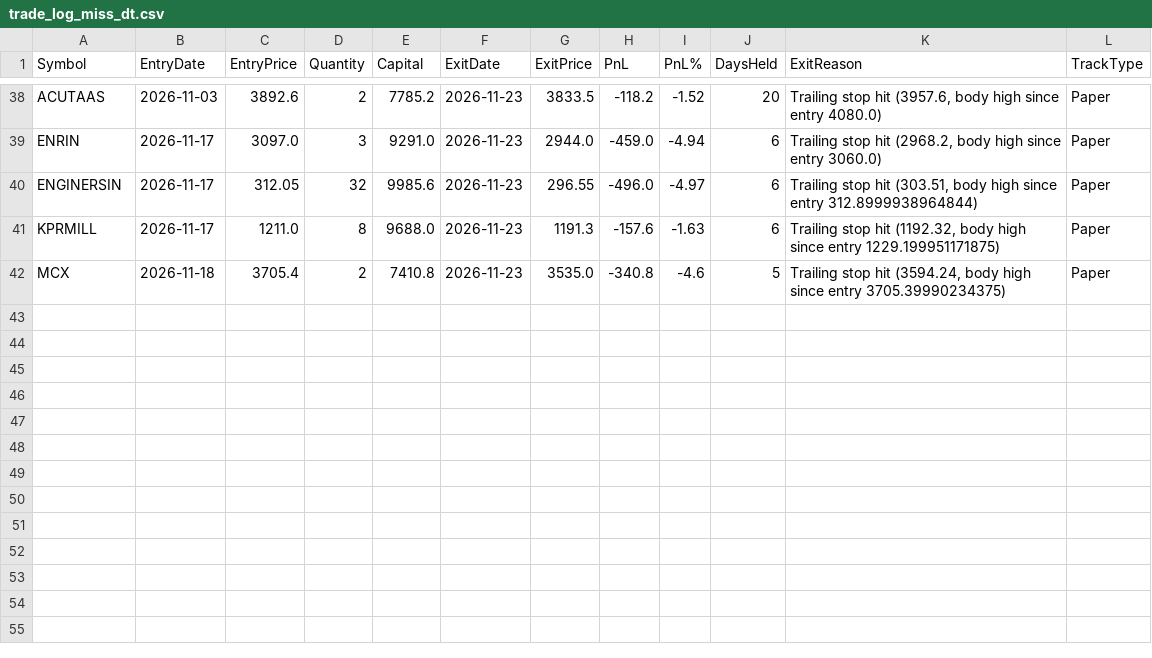
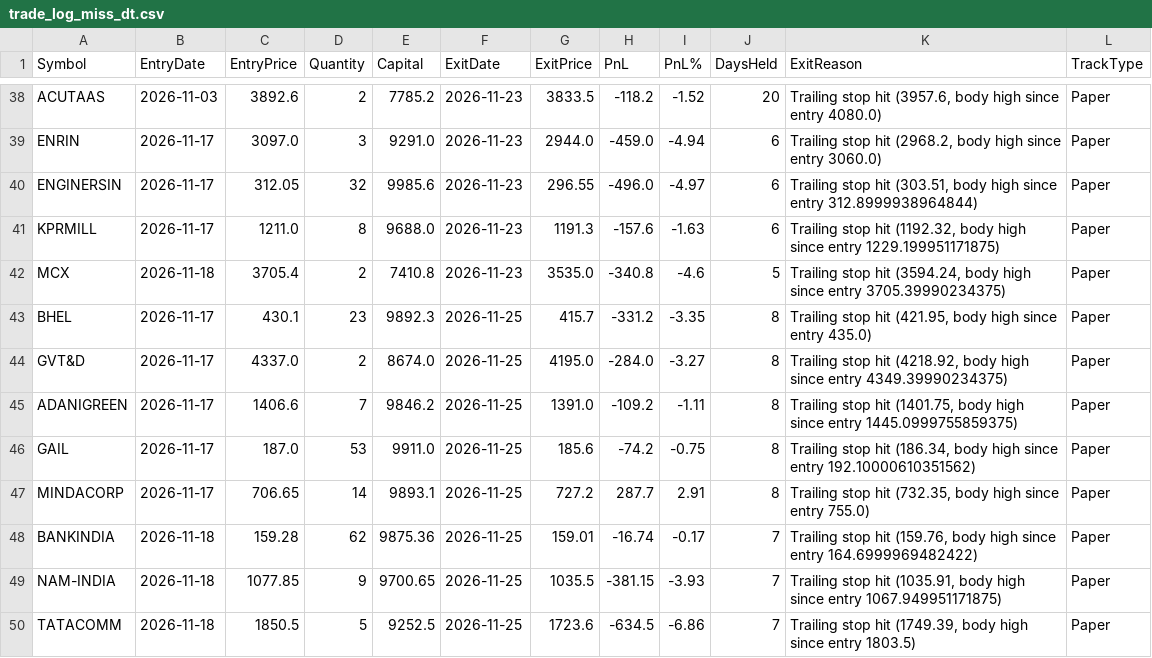
Before and after one commit to finnyrajmann/nse-dual_trend, a CSV file: data/trade_log_miss_dt.csv, drawn as a sheet; only a part is shown, gaps mark what is left out; the diff names each change by its address in the sheet, - before the commit and + after, or states it on an @@ line.

Commit message:
Auto-update — 2026-11-25

```diff
--- a/data/trade_log_miss_dt.csv
+++ b/data/trade_log_miss_dt.csv
+row 43: BHEL | 2026-11-17 | 430.1 | 23 | 9892.3 | 2026-11-25 | 415.7 | -331.2 | -3.35 | 8 | Trailing stop hit (421.95, body high since entry 435.0) | Paper
+row 44: GVT&D | 2026-11-17 | 4337.0 | 2 | 8674.0 | 2026-11-25 | 4195.0 | -284.0 | -3.27 | 8 | Trailing stop hit (4218.92, body high since entry 4349.39990234375) | Paper
+row 45: ADANIGREEN | 2026-11-17 | 1406.6 | 7 | 9846.2 | 2026-11-25 | 1391.0 | -109.2 | -1.11 | 8 | Trailing stop hit (1401.75, body high since entry 1445.0999755859375) | Paper
+row 46: GAIL | 2026-11-17 | 187.0 | 53 | 9911.0 | 2026-11-25 | 185.6 | -74.2 | -0.75 | 8 | Trailing stop hit (186.34, body high since entry 192.10000610351562) | Paper
+row 47: MINDACORP | 2026-11-17 | 706.65 | 14 | 9893.1 | 2026-11-25 | 727.2 | 287.7 | 2.91 | 8 | Trailing stop hit (732.35, body high since entry 755.0) | Paper
+row 48: BANKINDIA | 2026-11-18 | 159.28 | 62 | 9875.36 | 2026-11-25 | 159.01 | -16.74 | -0.17 | 7 | Trailing stop hit (159.76, body high since entry 164.6999969482422) | Paper
+row 49: NAM-INDIA | 2026-11-18 | 1077.85 | 9 | 9700.65 | 2026-11-25 | 1035.5 | -381.15 | -3.93 | 7 | Trailing stop hit (1035.91, body high since entry 1067.949951171875) | Paper
+row 50: TATACOMM | 2026-11-18 | 1850.5 | 5 | 9252.5 | 2026-11-25 | 1723.6 | -634.5 | -6.86 | 7 | Trailing stop hit (1749.39, body high since entry 1803.5) | Paper
```
